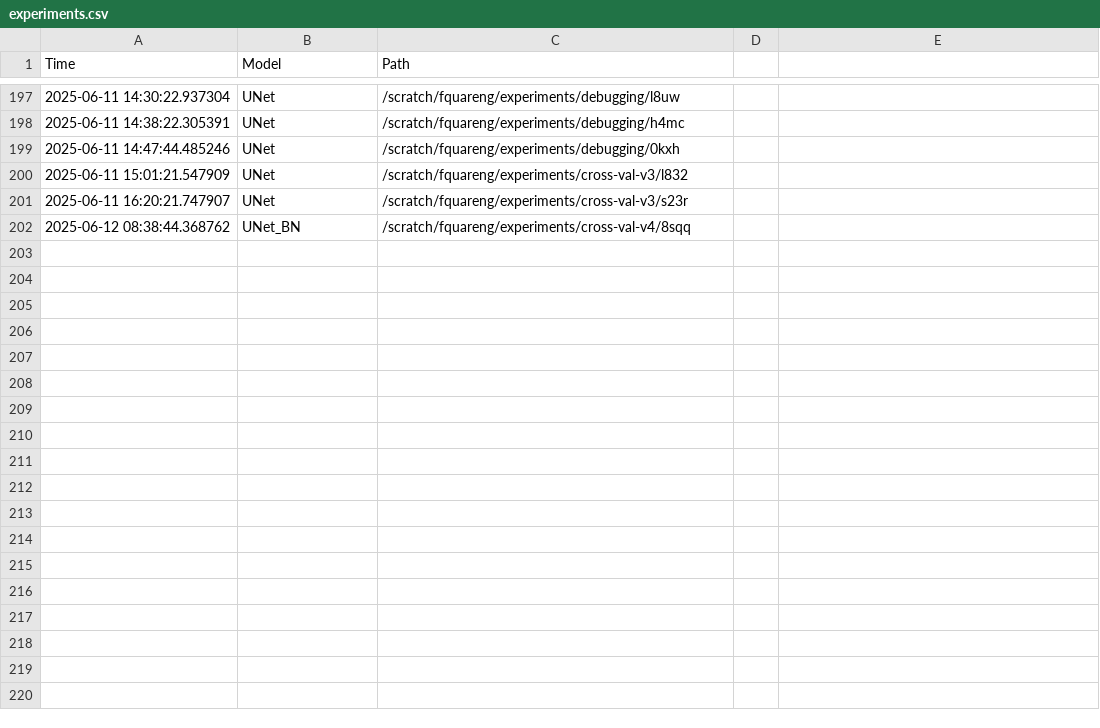
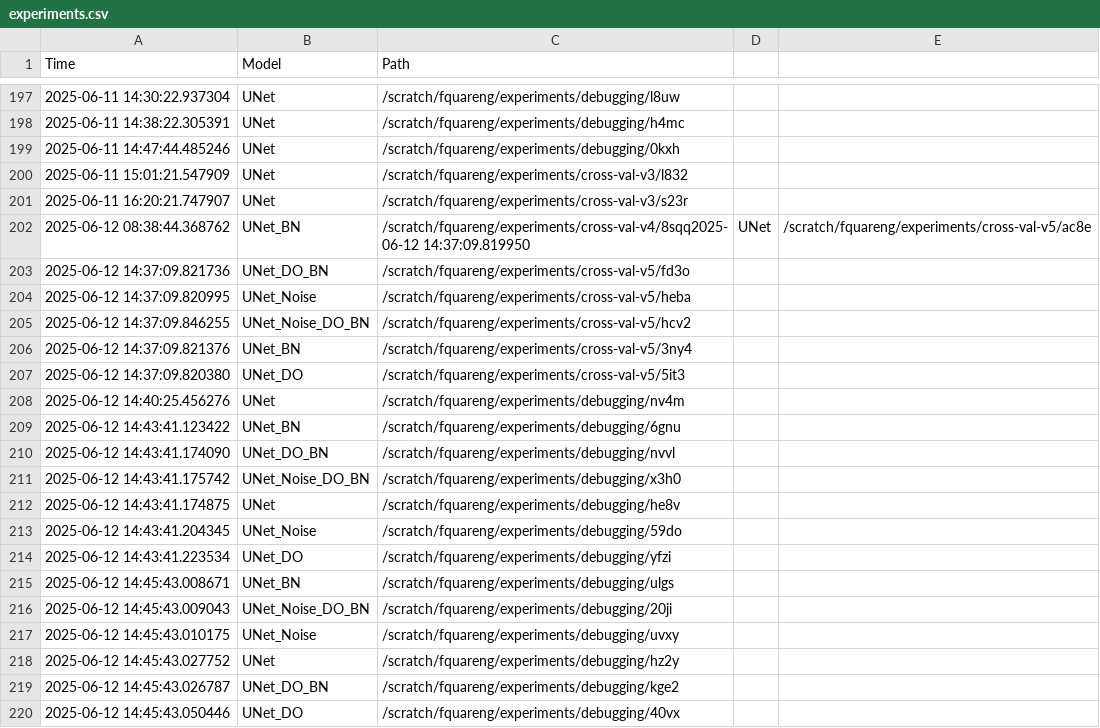
Before and after one commit to fquaren/WeatherAdaptSR, a CSV file: experiments.csv, drawn as a sheet; only a part is shown, gaps mark what is left out.

```diff
--- a/experiments.csv
+++ b/experiments.csv
@@ -201,2 +201,20 @@ Time,Model,Path
 2025-06-11 16:20:21.747907,UNet,/scratch/fquareng/experiments/cross-val-v3/s23r
-2025-06-12 08:38:44.368762,UNet_BN,/scratch/fquareng/experiments/cross-val-v4/8sqq
+2025-06-12 08:38:44.368762,UNet_BN,/scratch/fquareng/experiments/cross-val-v4/8sqq2025-06-12 14:37:09.819950,UNet,/scratch/fquareng/experiments/cross-val-v5/ac8e
+2025-06-12 14:37:09.821736,UNet_DO_BN,/scratch/fquareng/experiments/cross-val-v5/fd3o
+2025-06-12 14:37:09.820995,UNet_Noise,/scratch/fquareng/experiments/cross-val-v5/heba
+2025-06-12 14:37:09.846255,UNet_Noise_DO_BN,/scratch/fquareng/experiments/cross-val-v5/hcv2
+2025-06-12 14:37:09.821376,UNet_BN,/scratch/fquareng/experiments/cross-val-v5/3ny4
+2025-06-12 14:37:09.820380,UNet_DO,/scratch/fquareng/experiments/cross-val-v5/5it3
+2025-06-12 14:40:25.456276,UNet,/scratch/fquareng/experiments/debugging/nv4m
+2025-06-12 14:43:41.123422,UNet_BN,/scratch/fquareng/experiments/debugging/6gnu
+2025-06-12 14:43:41.174090,UNet_DO_BN,/scratch/fquareng/experiments/debugging/nvvl
+2025-06-12 14:43:41.175742,UNet_Noise_DO_BN,/scratch/fquareng/experiments/debugging/x3h0
+2025-06-12 14:43:41.174875,UNet,/scratch/fquareng/experiments/debugging/he8v
+2025-06-12 14:43:41.204345,UNet_Noise,/scratch/fquareng/experiments/debugging/59do
+2025-06-12 14:43:41.223534,UNet_DO,/scratch/fquareng/experiments/debugging/yfzi
+2025-06-12 14:45:43.008671,UNet_BN,/scratch/fquareng/experiments/debugging/ulgs
+2025-06-12 14:45:43.009043,UNet_Noise_DO_BN,/scratch/fquareng/experiments/debugging/20ji
+2025-06-12 14:45:43.010175,UNet_Noise,/scratch/fquareng/experiments/debugging/uvxy
+2025-06-12 14:45:43.027752,UNet,/scratch/fquareng/experiments/debugging/hz2y
+2025-06-12 14:45:43.026787,UNet_DO_BN,/scratch/fquareng/experiments/debugging/kge2
+2025-06-12 14:45:43.050446,UNet_DO,/scratch/fquareng/experiments/debugging/40vx
```
Also changed, not shown: 5 other files.
